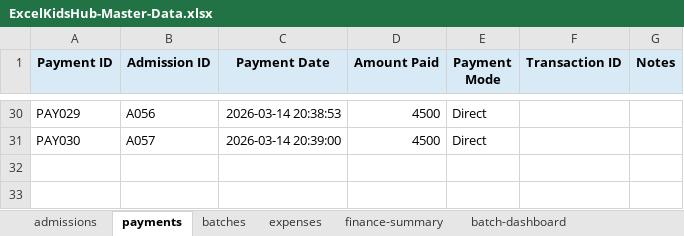
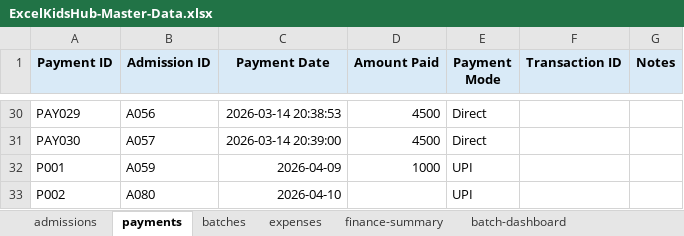
Before and after one commit to excelkidshub/google-files, an Excel workbook: ExcelKidsHub-Master-Data.xlsx, sheet payments, drawn as a sheet; only a part is shown, gaps mark what is left out; values as stored, in another font and other column widths than the file's, no borders; charts and pictures not drawn; the diff names each change by its address in the sheet, - before the commit and + after, or states it on an @@ line.

```diff
--- a/ExcelKidsHub-Master-Data.xlsx (sheet payments)
+++ b/ExcelKidsHub-Master-Data.xlsx (sheet payments)
+row 32: P001 | A059 | 2026-04-09 | 1000 | UPI
+row 33: P002 | A080 | 2026-04-10 |  | UPI
```
Also changed, not shown: sheet batch-dashboard, sheet admissions, sheet finance-summary, sheet batches, charts or pictures, 6 other files.
